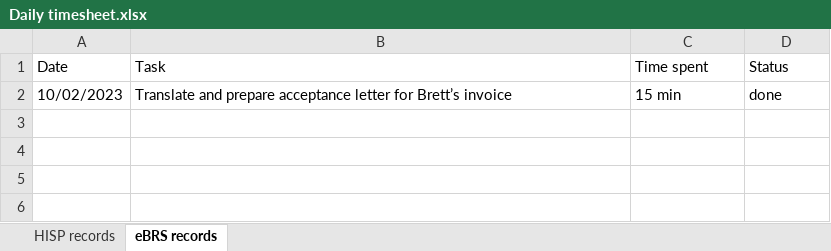
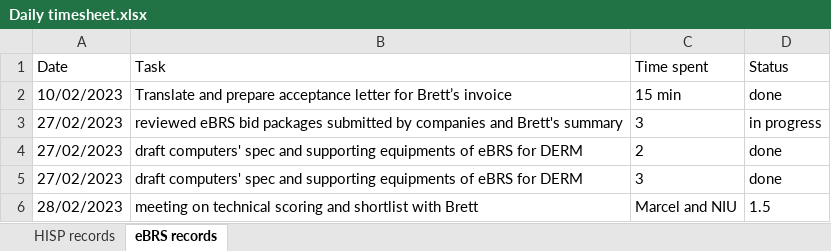
Before and after one commit to SamBoupha/timesheet_bot, an Excel workbook: Daily timesheet.xlsx, sheet eBRS records, drawn as a sheet; values as stored, in another font and other column widths than the file's, no borders; the diff names each change by its address in the sheet, - before the commit and + after, or states it on an @@ line.

```diff
--- a/Daily timesheet.xlsx (sheet eBRS records)
+++ b/Daily timesheet.xlsx (sheet eBRS records)
+row 3: 27/02/2023 | reviewed eBRS bid packages submitted by companies and Brett's summary | 3 | in progress
+row 4: 27/02/2023 | draft computers' spec and supporting equipments of eBRS for DERM | 2 | done
+row 5: 27/02/2023 | draft computers' spec and supporting equipments of eBRS for DERM | 3 | done
+row 6: 28/02/2023 | meeting on technical scoring and shortlist with Brett | Marcel and NIU | 1.5
```
Also changed, not shown: sheet HISP records.
